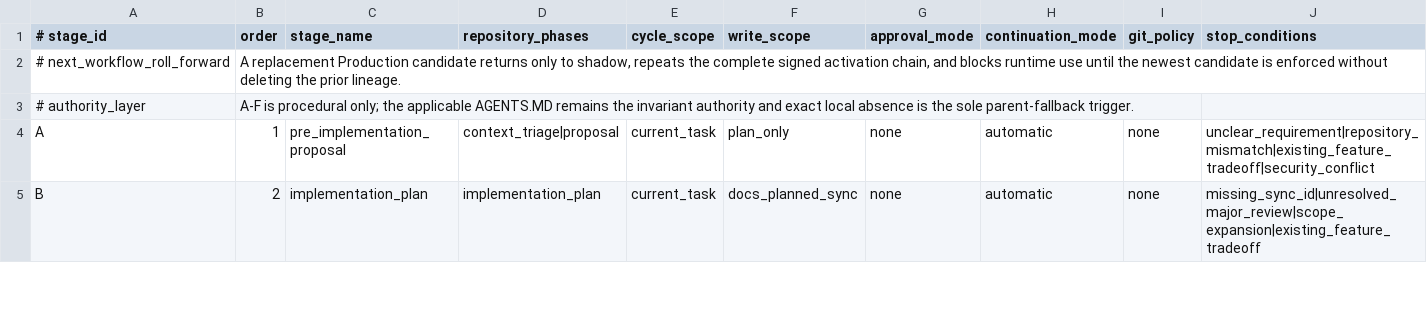
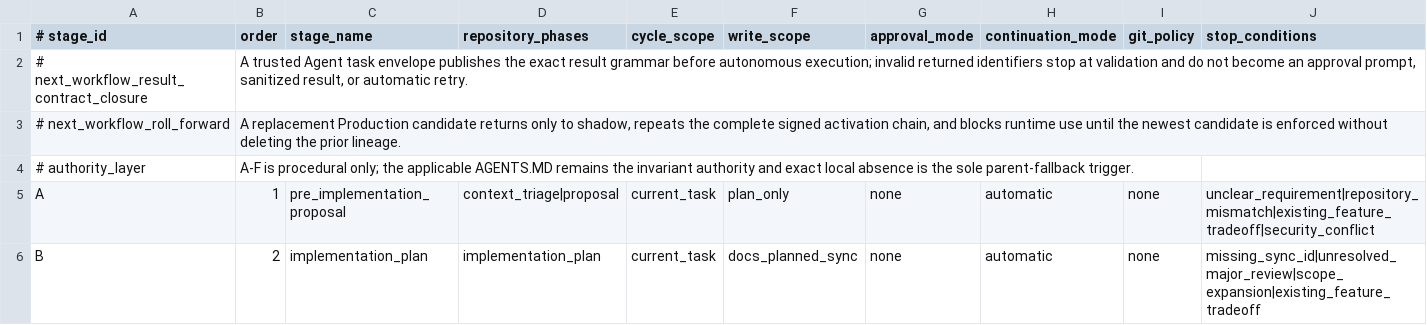
Before and after one commit to xxxMasahiro/ai-driven-development-lesson, a TSV file: docs/workflow/DEVELOPMENT_AUTONOMY_WORKFLOW.tsv, drawn as a sheet; only a part is shown.

Commit message:
fix(next-workflow): publish machine-valid result contract

```diff
--- a/docs/workflow/DEVELOPMENT_AUTONOMY_WORKFLOW.tsv
+++ b/docs/workflow/DEVELOPMENT_AUTONOMY_WORKFLOW.tsv
@@ -1,2 +1,3 @@
 # stage_id	order	stage_name	repository_phases	cycle_scope	write_scope	approval_mode	continuation_mode	git_policy	stop_conditions
+# next_workflow_result_contract_closure	A trusted Agent task envelope publishes the exact result grammar before autonomous execution; invalid returned identifiers stop at validation and do not become an approval prompt, sanitized result, or automatic retry.
 # next_workflow_roll_forward	A replacement Production candidate returns only to shadow, repeats the complete signed activation chain, and blocks runtime use until the newest candidate is enforced without deleting the prior lineage.
```
Also changed, not shown: docs/workflow/DEVELOPMENT_INSTRUCTION_POLICY.tsv, docs/workflow/FINAL_GATE_CI_GRAPH.tsv, 27 other files.
